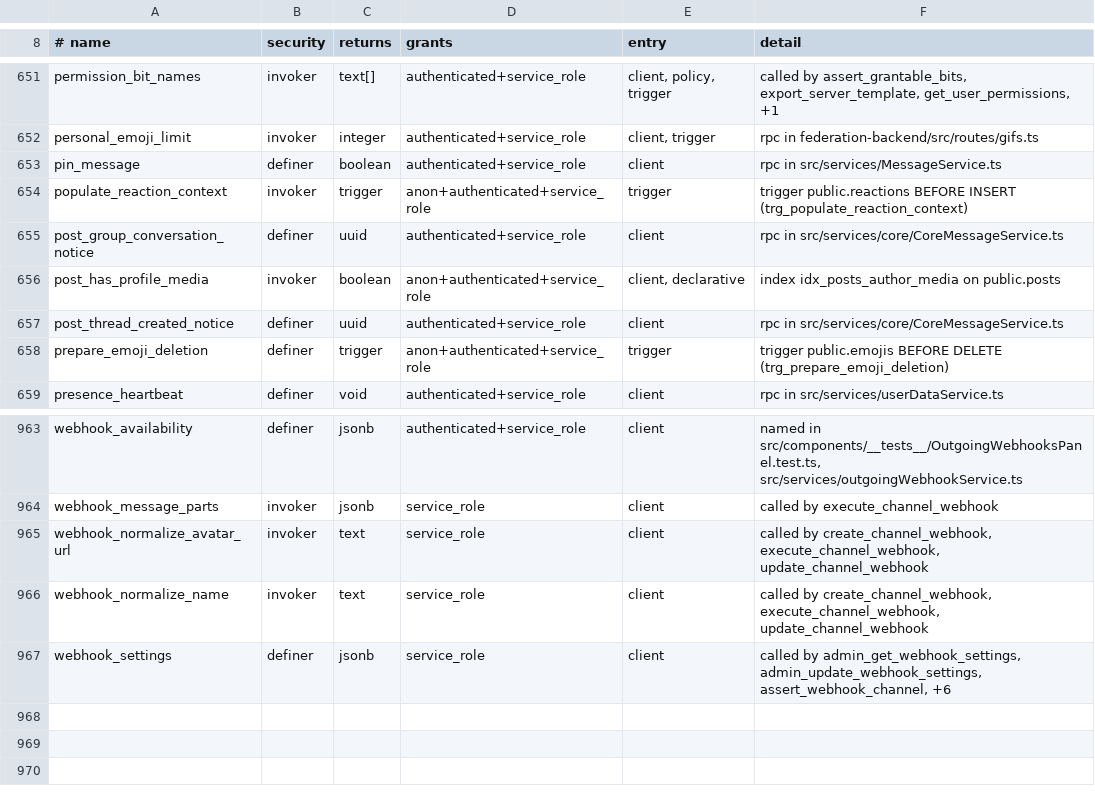
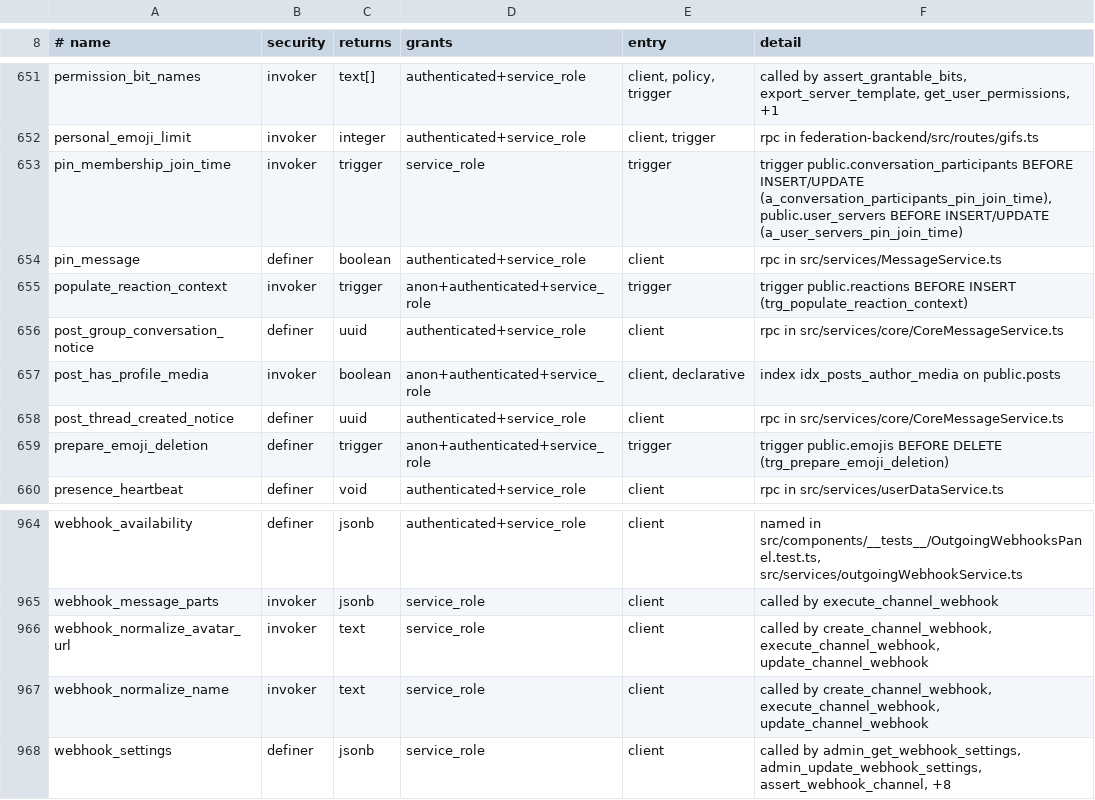
Before and after one commit to y4my4my4m/harmony, a TSV file: db_schema/REACHABILITY.tsv, drawn as a sheet; only a part is shown, gaps mark what is left out.

Commit message:
fix: 1.9.0 review — key history, webhook delivery rules, federation checks
Encryption
- A member's join time is pinned against client writes (user_servers.created_at,
  conversation_participants.joined_at): backdating it opened every earlier session
  under 'none' and 'pinned'.
- A sender's other device answers their own key requests again; no share row is
  written for it.
- A relayed key that does not decrypt re-arms the request's dedup slot, so a wrong
  answer waits the retry window instead of driving a request loop.
- The backup merge keeps a full session key over a copy holding message keys only.

Outgoing webhooks
- A delivery that may not be sent (webhook off, destination blocked, endpoint not
  verified, instance set to send none) ends unsent instead of staying due and
  filling the sweep.
- A new URL ends what was queued for the old one, an in-flight PING included, so an
  answer from the old URL verifies nothing; URL changes wait 10 s after a PING.
- Hosts are ASCII labels or bracketed IPv6, no trailing dot or escapes: blocked
  domains and the per-host rate see the host the worker connects to.
- IP-literal URLs are checked against internal ranges, which connect.lookup never
  sees; IPv4-mapped IPv6 in hex form is blocked.
- Outgoing mode 'off' stops test events and probes; staff turn back on only what
  staff turned off; index on server_membership_events (created_at, id).
- Gateway member and moderation feeds: no replay of pre-start rows, a full page on
  one timestamp drains by id. Panel polling stops when the panel goes away.

Federation
- The outbound-off join gate applies to servers hosted elsewhere only.
- System notices and Group-authored messages check block and suspension on the
  copy the Group hosts, not on the sender-supplied server id.
- A Group-authored message in a thread unknown here is left out of the copy's
  history instead of landing in the channel.

UI
- A media link beside an attachment keeps its card (the gallery strips it from the
  text). Admin federation switches save only once loaded.

```diff
--- a/db_schema/REACHABILITY.tsv
+++ b/db_schema/REACHABILITY.tsv
@@ -652,2 +652,3 @@ permission_bit_names	invoker	text[]	authenticated+service_role	client, policy, t
 personal_emoji_limit	invoker	integer	authenticated+service_role	client, trigger	rpc in federation-backend/src/routes/gifs.ts
+pin_membership_join_time	invoker	trigger	service_role	trigger	trigger public.conversation_participants BEFORE INSERT/UPDATE (a_conversation_participants_pin_join_time), public.user_servers BEFORE INSERT/UPDATE (a_user_servers_pin_join_time)
 pin_message	definer	boolean	authenticated+service_role	client	rpc in src/services/MessageService.ts
@@ -966,2 +967,2 @@ webhook_normalize_avatar_url	invoker	text	service_role	client	called by create_c
 webhook_normalize_name	invoker	text	service_role	client	called by create_channel_webhook, execute_channel_webhook, update_channel_webhook
-webhook_settings	definer	jsonb	service_role	client	called by admin_get_webhook_settings, admin_update_webhook_settings, assert_webhook_channel, +6
+webhook_settings	definer	jsonb	service_role	client	called by admin_get_webhook_settings, admin_update_webhook_settings, assert_webhook_channel, +8
```
Also changed, not shown: db_schema/SURFACE.tsv, 22 other files.
